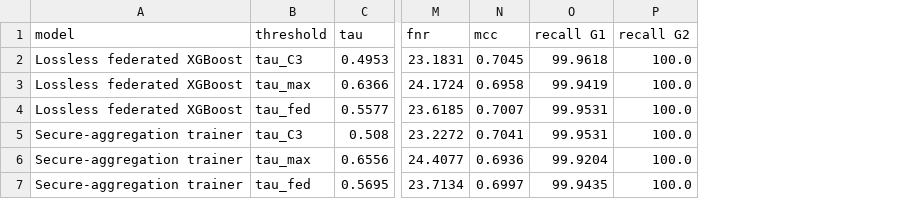
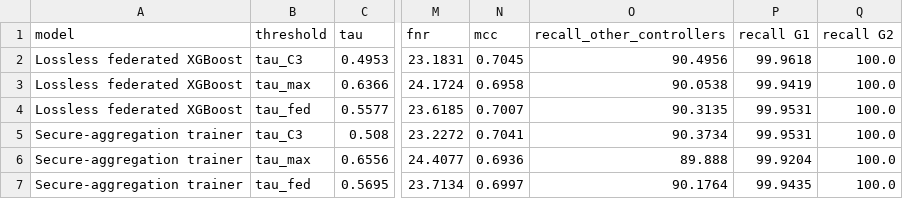
Before and after one commit to asifahmedutsa/LOFT_ATTACK_MITIGATION, a CSV file: loft_project/results/secagg/thresholds.csv, drawn as a sheet; only a part is shown, gaps mark what is left out; the diff names each change by its address in the sheet, - before the commit and + after, or states it on an @@ line.

```diff
--- a/loft_project/results/secagg/thresholds.csv
+++ b/loft_project/results/secagg/thresholds.csv
+column O (recall_other_controllers), rows 2-7: 90.4956 | 90.0538 | 90.3135 | 90.3734 | 89.888 | 90.1764
```
Also changed, not shown: 7 other files.
